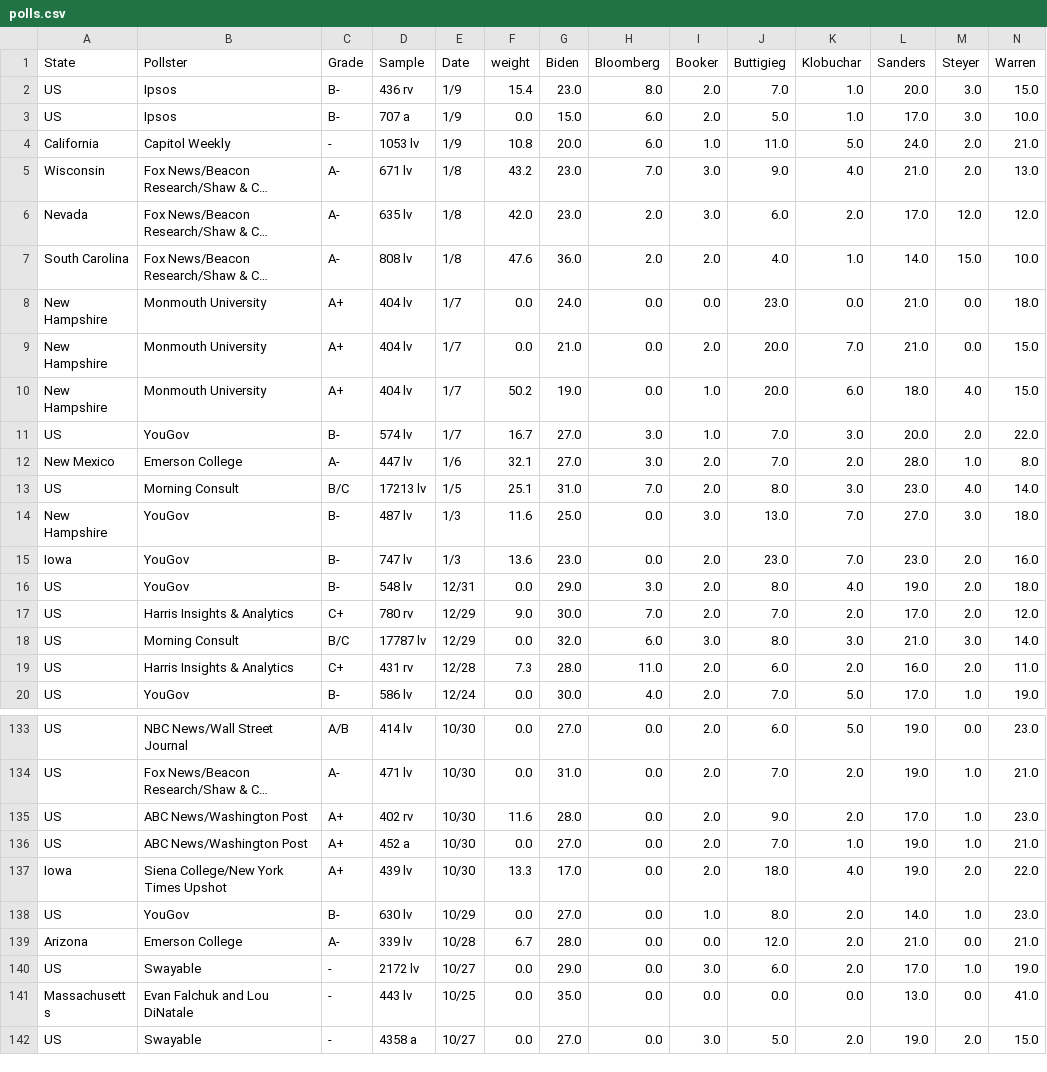
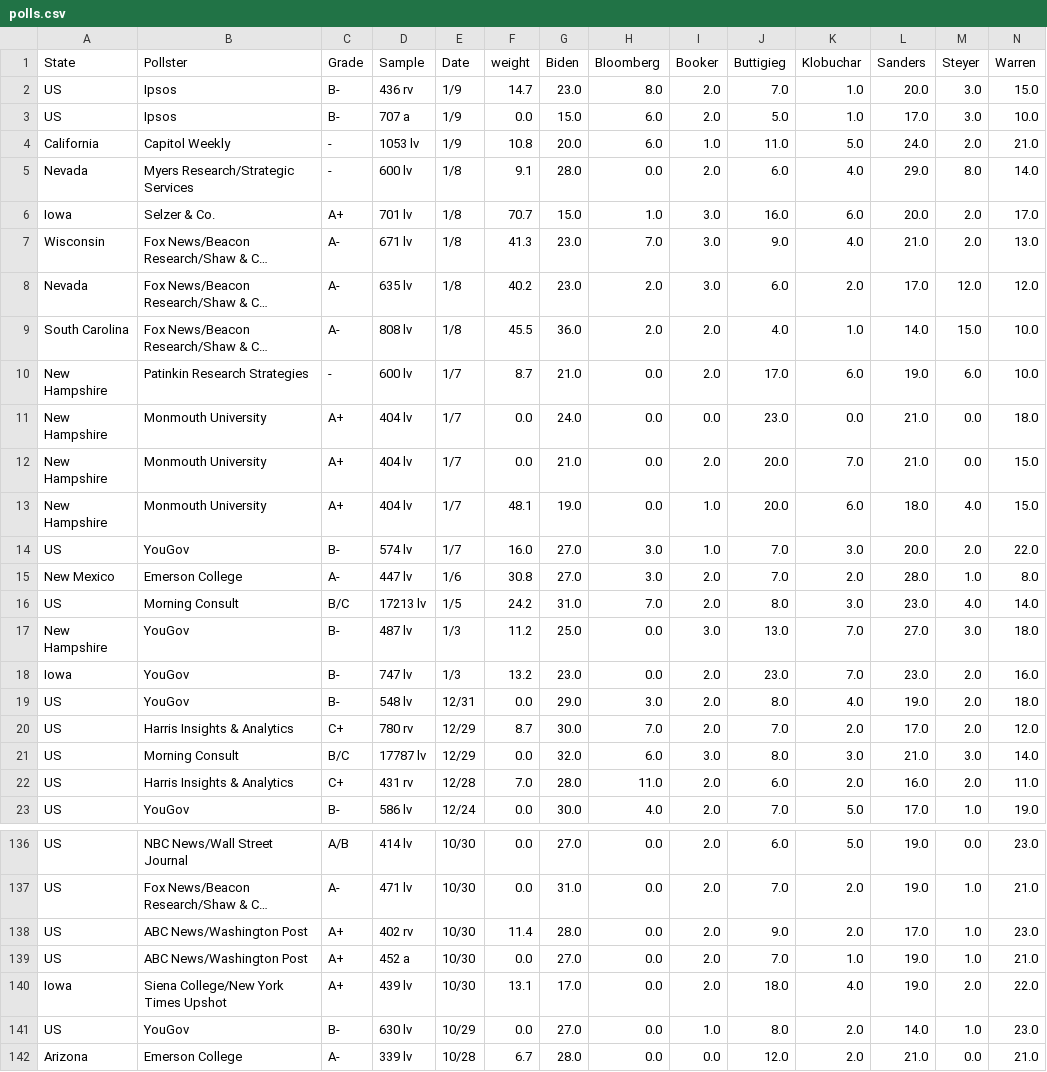
Before and after one commit to ben2vec/jhkforecasts, a CSV file: democratic_primary/polls.csv, drawn as a sheet; only a part is shown, gaps mark what is left out; the shorter side is filled out with more unchanged rows; long unchanged cells end in …; addresses are those after the commit; rows hold the shown columns only; the diff covers the shown part only; the diff names each change by its address in the sheet, - before the commit and + after, or states it on an @@ line.

```diff
--- a/democratic_primary/polls.csv
+++ b/democratic_primary/polls.csv
-F2 (weight): 15.4
+F2 (weight): 14.7
+row 5: Nevada | Myers Research/Strategic Services | - | 600 lv | 1/8 | 9.1 | 28.0 | 0.0 | 2.0 | 6.0 | 4.0 | 29.0 | 8.0 | 14.0
+row 6: Iowa | Selzer & Co. | A+ | 701 lv | 1/8 | 70.7 | 15.0 | 1.0 | 3.0 | 16.0 | 6.0 | 20.0 | 2.0 | 17.0
-F7 (weight): 43.2
+F7 (weight): 41.3
-F8 (weight): 42.0
+F8 (weight): 40.2
-F9 (weight): 47.6
+F9 (weight): 45.5
+row 10: New Hampshire | Patinkin Research Strategies | - | 600 lv | 1/7 | 8.7 | 21.0 | 0.0 | 2.0 | 17.0 | 6.0 | 19.0 | 6.0 | 10.0
-F13 (weight): 50.2
+F13 (weight): 48.1
-F14 (weight): 16.7
+F14 (weight): 16.0
-F15 (weight): 32.1
+F15 (weight): 30.8
-F16 (weight): 25.1
+F16 (weight): 24.2
-F17 (weight): 11.6
+F17 (weight): 11.2
-F18 (weight): 13.6
+F18 (weight): 13.2
-F20 (weight): 9.0
+F20 (weight): 8.7
-F22 (weight): 7.3
+F22 (weight): 7.0
-F138 (weight): 11.6
+F138 (weight): 11.4
-F140 (weight): 13.3
+F140 (weight): 13.1
```
Also changed, not shown: 3 removed rows and 64 edited cells elsewhere in this file, democratic_primary/Sheet1.csv, democratic_primary/bubbles.csv, 13 other files.
